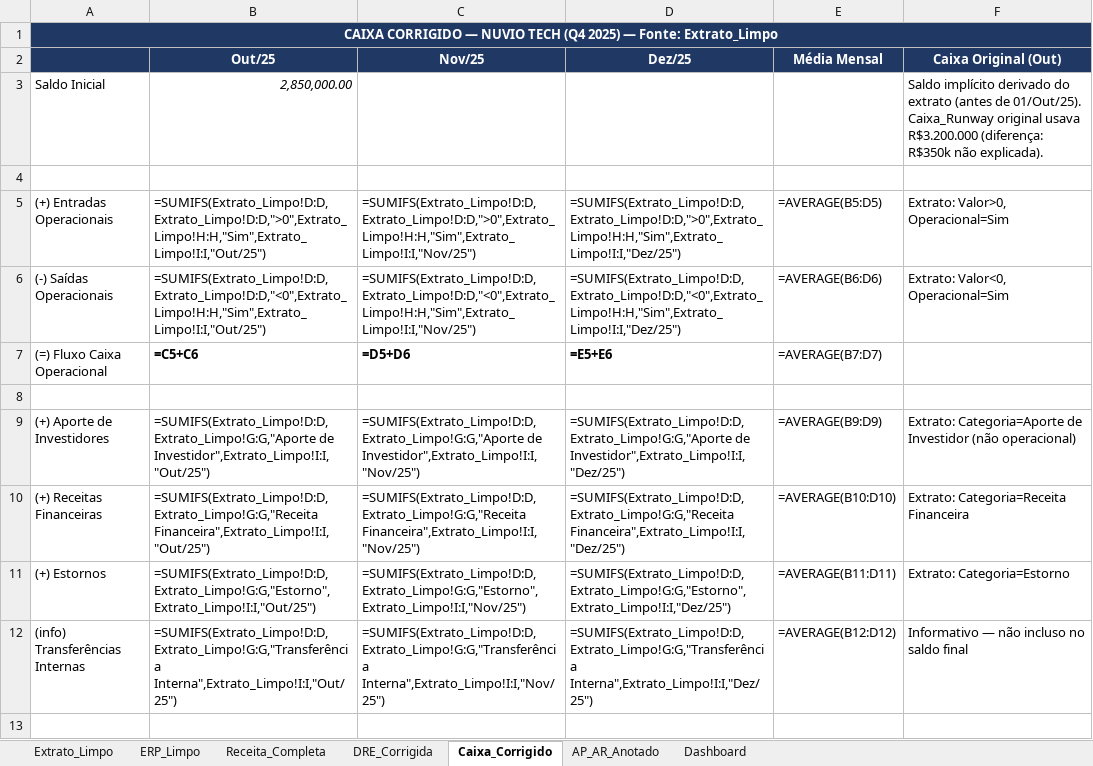
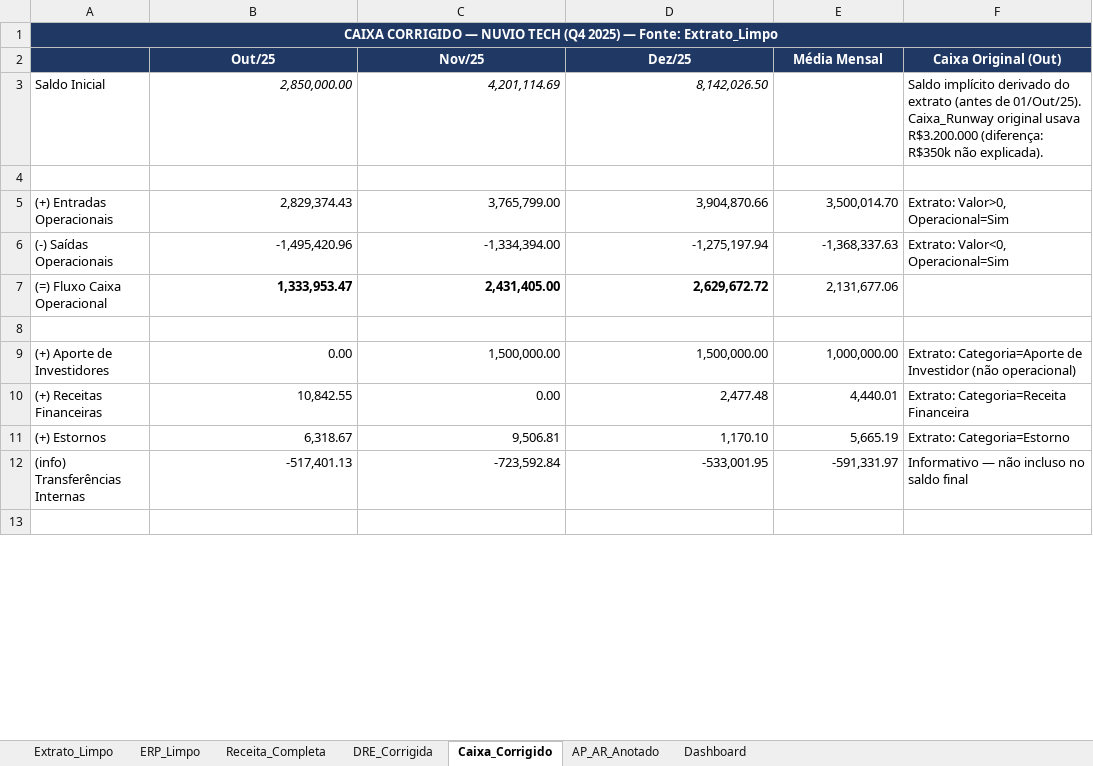
Before and after one commit to victorlga/barte-challenge, an Excel workbook: Nuvio_Tech_Corrigida.xlsx, sheet Caixa_Corrigido, drawn as a sheet; only a part is shown; values as stored, in another font and other column widths than the file's, no borders; formulas without a stored value are shown as written; the diff covers the shown part only; the diff names each change by its address in the sheet, - before the commit and + after, or states it on an @@ line.

```diff
--- a/Nuvio_Tech_Corrigida.xlsx (sheet Caixa_Corrigido)
+++ b/Nuvio_Tech_Corrigida.xlsx (sheet Caixa_Corrigido)
-B1:F1 fill: none
+B1:F1 fill: #1F3864
-C3 (Nov/25): (empty)
+C3 (Nov/25): 4,201,114.69
-D3 (Dez/25): (empty)
+D3 (Dez/25): 8,142,026.50
-B5 (Out/25): =SUMIFS(Extrato_Limpo!D:D,Extrato_Limpo!D:D,">0",Extrato_Limpo!H:H,"Sim",Extrato_Limpo!I:I,"Out/25")
+B5 (Out/25): 2,829,374.43
-C5 (Nov/25): =SUMIFS(Extrato_Limpo!D:D,Extrato_Limpo!D:D,">0",Extrato_Limpo!H:H,"Sim",Extrato_Limpo!I:I,"Nov/25")
+C5 (Nov/25): 3,765,799.00
-D5 (Dez/25): =SUMIFS(Extrato_Limpo!D:D,Extrato_Limpo!D:D,">0",Extrato_Limpo!H:H,"Sim",Extrato_Limpo!I:I,"Dez/25")
+D5 (Dez/25): 3,904,870.66
-E5 (Média Mensal): =AVERAGE(B5:D5)
+E5 (Média Mensal): 3,500,014.70
-B6 (Out/25): =SUMIFS(Extrato_Limpo!D:D,Extrato_Limpo!D:D,"<0",Extrato_Limpo!H:H,"Sim",Extrato_Limpo!I:I,"Out/25")
+B6 (Out/25): -1,495,420.96
-C6 (Nov/25): =SUMIFS(Extrato_Limpo!D:D,Extrato_Limpo!D:D,"<0",Extrato_Limpo!H:H,"Sim",Extrato_Limpo!I:I,"Nov/25")
+C6 (Nov/25): -1,334,394.00
-D6 (Dez/25): =SUMIFS(Extrato_Limpo!D:D,Extrato_Limpo!D:D,"<0",Extrato_Limpo!H:H,"Sim",Extrato_Limpo!I:I,"Dez/25")
+D6 (Dez/25): -1,275,197.94
-E6 (Média Mensal): =AVERAGE(B6:D6)
+E6 (Média Mensal): -1,368,337.63
-B7 (Out/25): =C5+C6
+B7 (Out/25): 1,333,953.47
-C7 (Nov/25): =D5+D6
+C7 (Nov/25): 2,431,405.00
-D7 (Dez/25): =E5+E6
+D7 (Dez/25): 2,629,672.72
-E7 (Média Mensal): =AVERAGE(B7:D7)
+E7 (Média Mensal): 2,131,677.06
-B9 (Out/25): =SUMIFS(Extrato_Limpo!D:D,Extrato_Limpo!G:G,"Aporte de Investidor",Extrato_Limpo!I:I,"Out/25")
+B9 (Out/25): 0.00
-C9 (Nov/25): =SUMIFS(Extrato_Limpo!D:D,Extrato_Limpo!G:G,"Aporte de Investidor",Extrato_Limpo!I:I,"Nov/25")
+C9 (Nov/25): 1,500,000.00
-D9 (Dez/25): =SUMIFS(Extrato_Limpo!D:D,Extrato_Limpo!G:G,"Aporte de Investidor",Extrato_Limpo!I:I,"Dez/25")
+D9 (Dez/25): 1,500,000.00
-E9 (Média Mensal): =AVERAGE(B9:D9)
+E9 (Média Mensal): 1,000,000.00
-B10 (Out/25): =SUMIFS(Extrato_Limpo!D:D,Extrato_Limpo!G:G,"Receita Financeira",Extrato_Limpo!I:I,"Out/25")
+B10 (Out/25): 10,842.55
-C10 (Nov/25): =SUMIFS(Extrato_Limpo!D:D,Extrato_Limpo!G:G,"Receita Financeira",Extrato_Limpo!I:I,"Nov/25")
+C10 (Nov/25): 0.00
-D10 (Dez/25): =SUMIFS(Extrato_Limpo!D:D,Extrato_Limpo!G:G,"Receita Financeira",Extrato_Limpo!I:I,"Dez/25")
+D10 (Dez/25): 2,477.48
-E10 (Média Mensal): =AVERAGE(B10:D10)
+E10 (Média Mensal): 4,440.01
-B11 (Out/25): =SUMIFS(Extrato_Limpo!D:D,Extrato_Limpo!G:G,"Estorno",Extrato_Limpo!I:I,"Out/25")
+B11 (Out/25): 6,318.67
-C11 (Nov/25): =SUMIFS(Extrato_Limpo!D:D,Extrato_Limpo!G:G,"Estorno",Extrato_Limpo!I:I,"Nov/25")
+C11 (Nov/25): 9,506.81
-D11 (Dez/25): =SUMIFS(Extrato_Limpo!D:D,Extrato_Limpo!G:G,"Estorno",Extrato_Limpo!I:I,"Dez/25")
+D11 (Dez/25): 1,170.10
-E11 (Média Mensal): =AVERAGE(B11:D11)
+E11 (Média Mensal): 5,665.19
-B12 (Out/25): =SUMIFS(Extrato_Limpo!D:D,Extrato_Limpo!G:G,"Transferência Interna",Extrato_Limpo!I:I,"Out/25")
+B12 (Out/25): -517,401.13
-C12 (Nov/25): =SUMIFS(Extrato_Limpo!D:D,Extrato_Limpo!G:G,"Transferência Interna",Extrato_Limpo!I:I,"Nov/25")
+C12 (Nov/25): -723,592.84
-D12 (Dez/25): =SUMIFS(Extrato_Limpo!D:D,Extrato_Limpo!G:G,"Transferência Interna",Extrato_Limpo!I:I,"Dez/25")
+D12 (Dez/25): -533,001.95
-E12 (Média Mensal): =AVERAGE(B12:D12)
+E12 (Média Mensal): -591,331.97
```
Also changed, not shown: 16 edited cells and cell formats elsewhere in this sheet, sheet DRE_Corrigida, sheet Receita_Completa, sheet Dashboard, sheet AP_AR_Anotado, charts or pictures, 3 other files.
